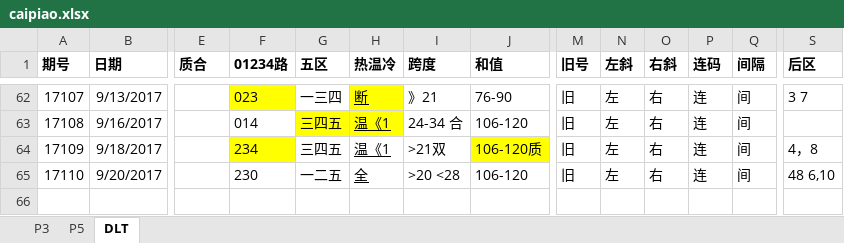
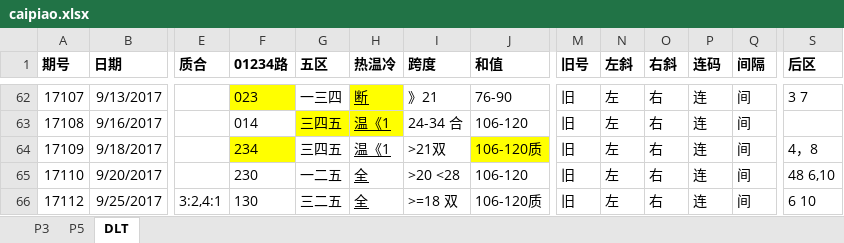
Before and after one commit to zhoubo8308/caipiao, an Excel workbook: caipiao.xlsx, sheet DLT, drawn as a sheet; only a part is shown, gaps mark what is left out; values as stored, in another font and other column widths than the file's, no borders; rows hold the shown columns only; the diff names each change by its address in the sheet, - before the commit and + after, or states it on an @@ line.

```diff
--- a/caipiao.xlsx (sheet DLT)
+++ b/caipiao.xlsx (sheet DLT)
+row 66: 17112 | 9/25/2017 | 3:2,4:1 | 130 | 三二五 | 全 | >=18 双 | 106-120质 | 旧 | 左 | 右 | 连 | 间 | 6 10
```
Also changed, not shown: sheet P5, sheet P3.
